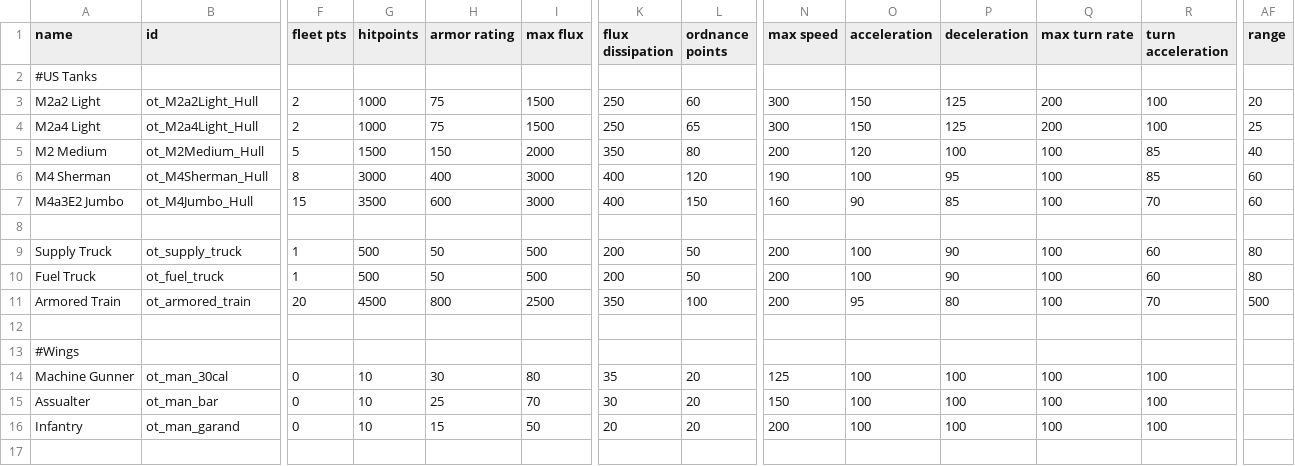
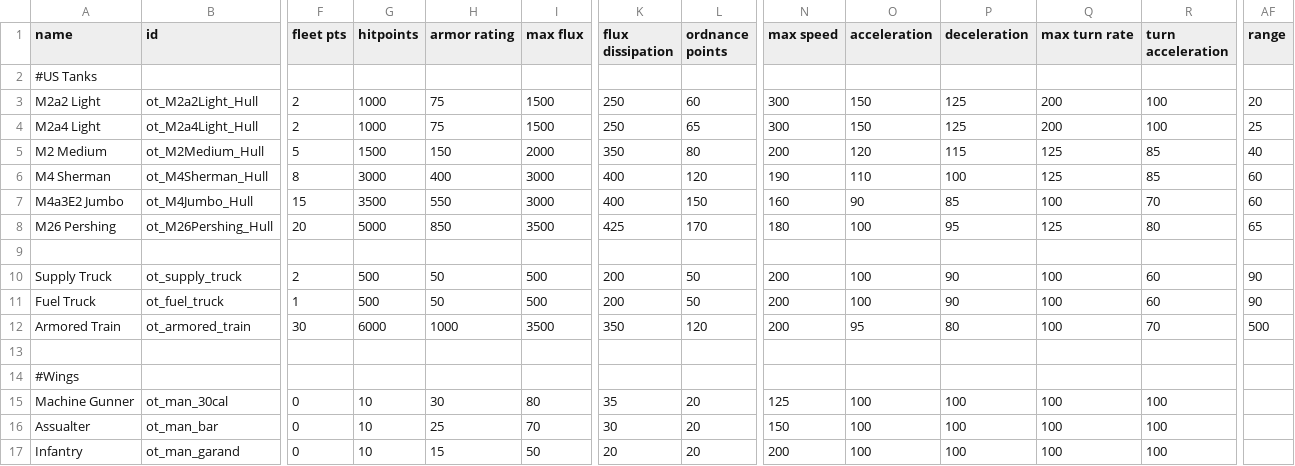
Before and after one commit to OfflcerSam/TankSector, a CSV file: data/hulls/ship_data.csv, drawn as a sheet; only a part is shown, gaps mark what is left out; addresses are those after the commit; rows hold the shown columns only; the diff names each change by its address in the sheet, - before the commit and + after, or states it on an @@ line.

```diff
--- a/data/hulls/ship_data.csv
+++ b/data/hulls/ship_data.csv
-P5 (deceleration): 100
+P5 (deceleration): 115
-Q5:Q6 (max turn rate): 100
+Q5:Q6 (max turn rate): 125
-O6 (acceleration): 100
+O6 (acceleration): 110
-P6 (deceleration): 95
+P6 (deceleration): 100
-H7 (armor rating): 600
+H7 (armor rating): 550
+row 8: M26 Pershing | ot_M26Pershing_Hull | 20 | 5000 | 850 | 3500 | 425 | 170 | 180 | 100 | 95 | 125 | 80 | 65
-F10 (fleet pts): 1
+F10 (fleet pts): 2
-AF10:AF11 (range): 80
+AF10:AF11 (range): 90
-F12 (fleet pts): 20
+F12 (fleet pts): 30
-G12 (hitpoints): 4500
+G12 (hitpoints): 6000
-H12 (armor rating): 800
+H12 (armor rating): 1000
-I12 (max flux): 2500
+I12 (max flux): 3500
-L12 (ordnance points): 100
+L12 (ordnance points): 120
```
Also changed, not shown: data/campaign/sim_opponents.csv, data/strings/descriptions.csv, 11 other files.
